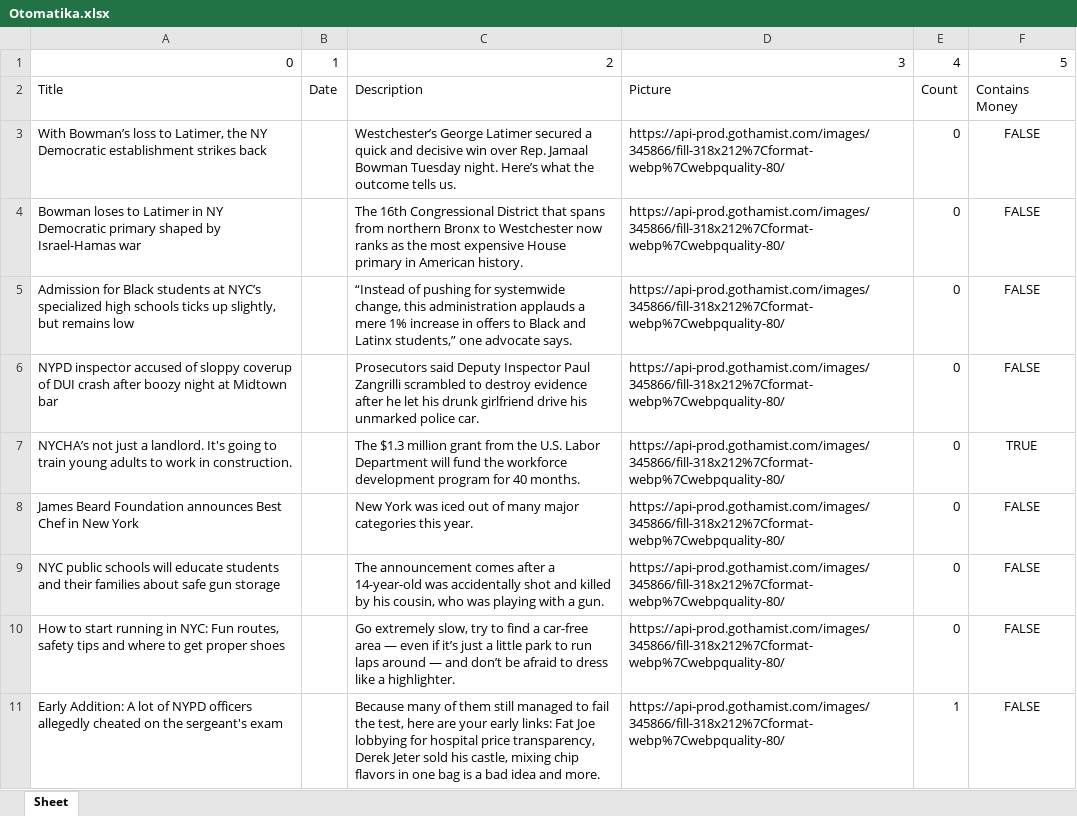
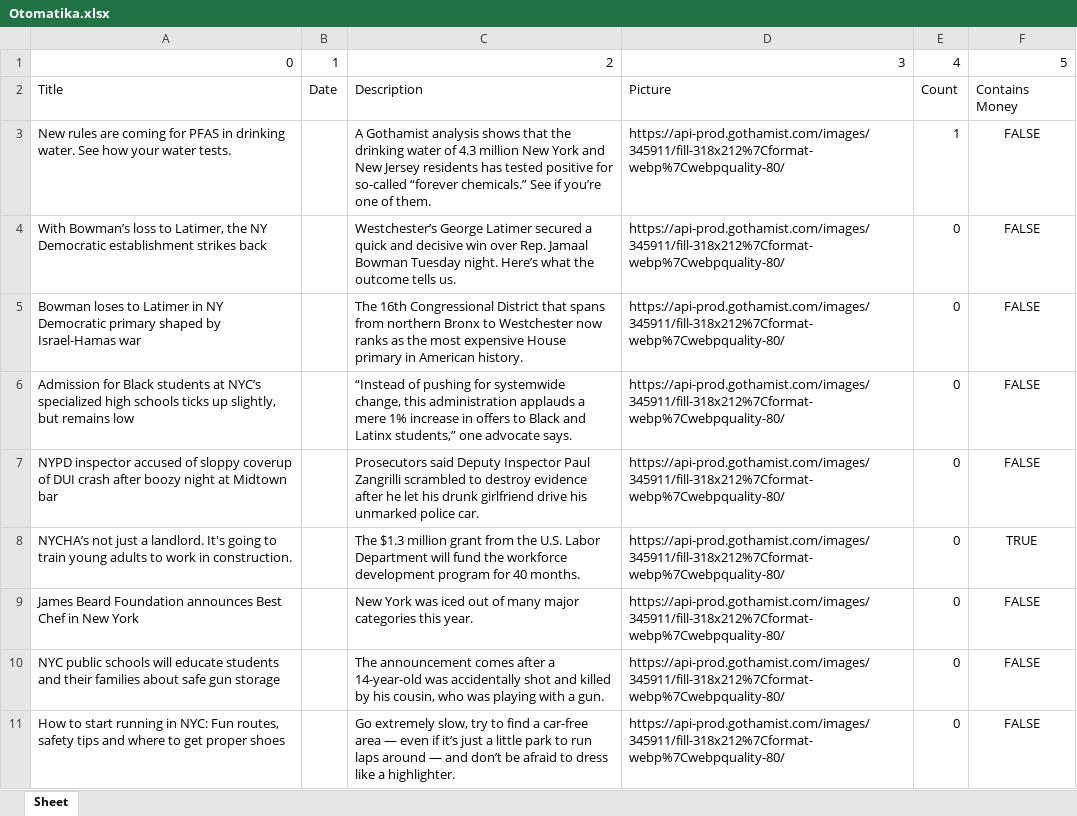
Before and after one commit to JokerPW/Otomatika_test, an Excel workbook: Otomatika.xlsx, sheet Sheet, drawn as a sheet; values as stored, in another font and other column widths than the file's, no borders; removed rows and columns are numbered as before the commit, all else as after; the diff names each change by its address in the sheet, - before the commit and + after, or states it on an @@ line.

```diff
--- a/Otomatika.xlsx (sheet Sheet)
+++ b/Otomatika.xlsx (sheet Sheet)
+row 3: New rules are coming for PFAS in drinking water. See how your water tests. |  | A Gothamist analysis shows that the drinking water of 4.3 million New York and New Jersey residents has tested positive for so-called “forever chemicals.” See if you’re one of them. | https://api-prod.gothamist.com/images/345911/fill-318x212%7Cformat-webp%7Cwebpquality-80/ | 1 | FALSE
-D4:D11: https://api-prod.gothamist.com/images/345866/fill-318x212%7Cformat-webp%7Cwebpquality-80/
+D4:D11: https://api-prod.gothamist.com/images/345911/fill-318x212%7Cformat-webp%7Cwebpquality-80/
-row 11: Early Addition: A lot of NYPD officers allegedly cheated on the sergeant's exam |  | Because many of them still managed to fail the test, here are your early links: Fat Joe lobbying for hospital price transparency, Derek Jeter sold his castle, mixing chip flavors in one bag is a bad idea and more. | https://api-prod.gothamist.com/images/345866/fill-318x212%7Cformat-webp%7Cwebpquality-80/ | 1 | FALSE
```
Also changed, not shown: 2 other files.
